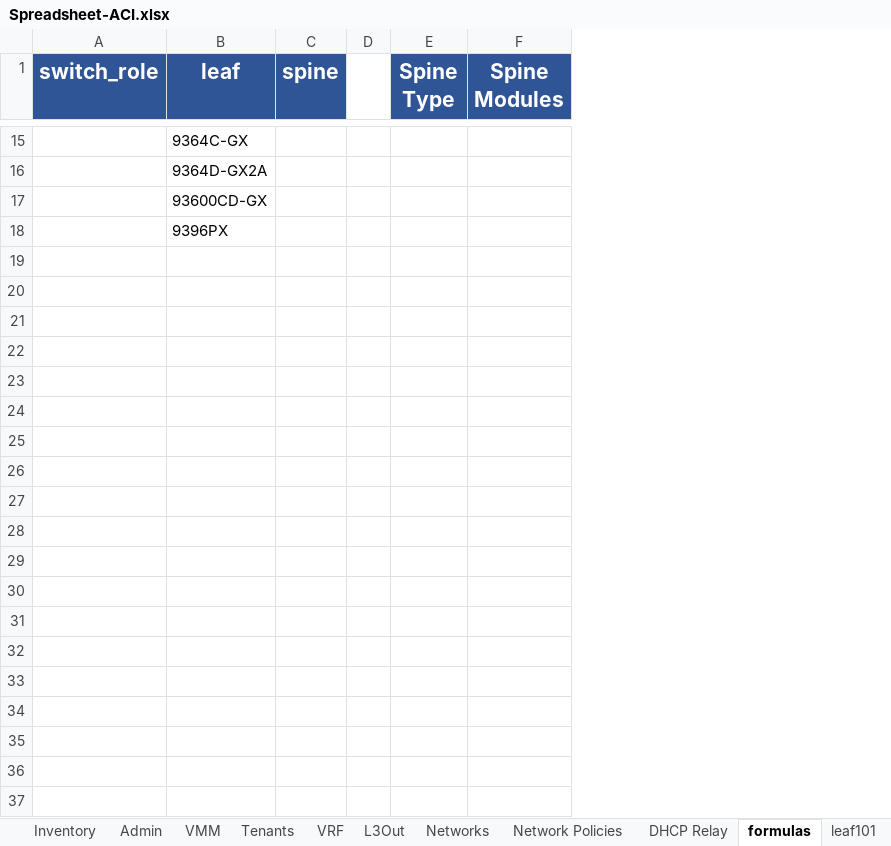
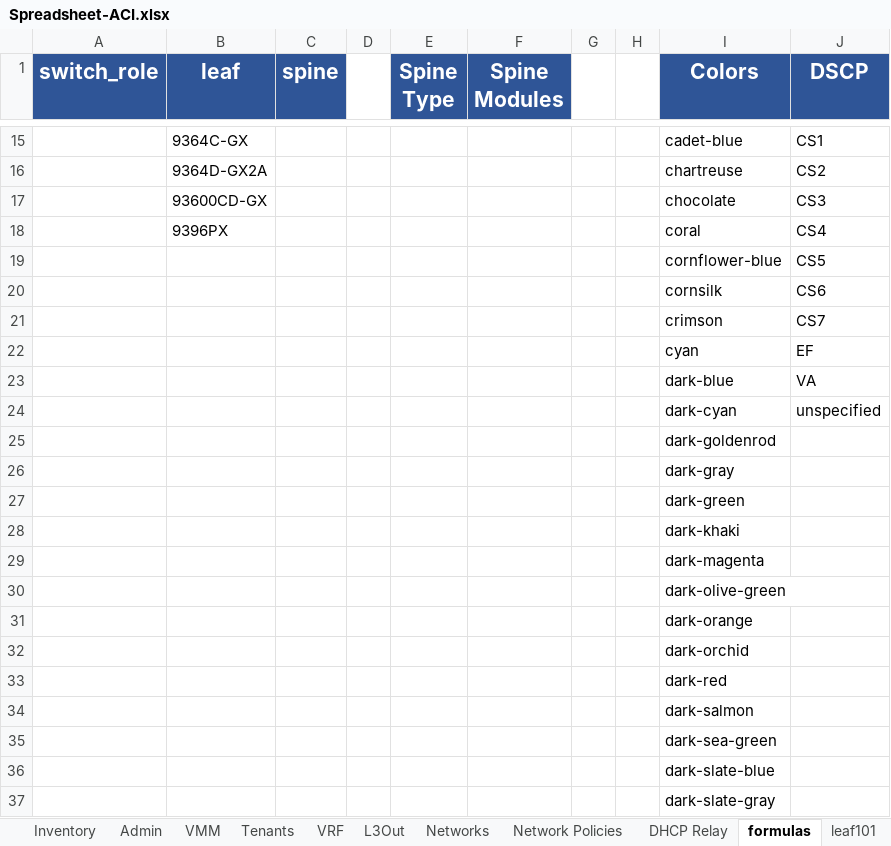
Before and after one commit to scotttyso/iac, an Excel workbook: Spreadsheet-ACI.xlsx, sheet formulas, drawn as a sheet; only a part is shown, gaps mark what is left out; values as stored, in another font and other column widths than the file's, no borders; the diff covers the shown part only; the diff names each change by its address in the sheet, - before the commit and + after, or states it on an @@ line.

```diff
--- a/Spreadsheet-ACI.xlsx (sheet formulas)
+++ b/Spreadsheet-ACI.xlsx (sheet formulas)
+column G, empty
+column H, empty
+column I (Colors), rows 15-18: cadet-blue | chartreuse | chocolate | coral
+column J (DSCP), rows 15-18: CS1 | CS2 | CS3 | CS4
+row 19:  |  |  |  |  |  |  |  | cornflower-blue | CS5
+row 20:  |  |  |  |  |  |  |  | cornsilk | CS6
+row 21:  |  |  |  |  |  |  |  | crimson | CS7
+row 22:  |  |  |  |  |  |  |  | cyan | EF
+row 23:  |  |  |  |  |  |  |  | dark-blue | VA
+row 24:  |  |  |  |  |  |  |  | dark-cyan | unspecified
+row 25:  |  |  |  |  |  |  |  | dark-goldenrod
+row 26:  |  |  |  |  |  |  |  | dark-gray
+row 27:  |  |  |  |  |  |  |  | dark-green
+row 28:  |  |  |  |  |  |  |  | dark-khaki
+row 29:  |  |  |  |  |  |  |  | dark-magenta
+row 30:  |  |  |  |  |  |  |  | dark-olive-green
+row 31:  |  |  |  |  |  |  |  | dark-orange
+row 32:  |  |  |  |  |  |  |  | dark-orchid
+row 33:  |  |  |  |  |  |  |  | dark-red
+row 34:  |  |  |  |  |  |  |  | dark-salmon
+row 35:  |  |  |  |  |  |  |  | dark-sea-green
+row 36:  |  |  |  |  |  |  |  | dark-slate-blue
+row 37:  |  |  |  |  |  |  |  | dark-slate-gray
```
Also changed, not shown: 104 added rows elsewhere in this sheet, sheet Network Policies, sheet L3Out, DC1_intf_selectors.xlsx, DC2_intf_selectors.xlsx, 27 other files.
